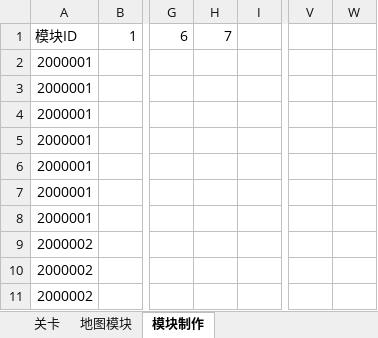
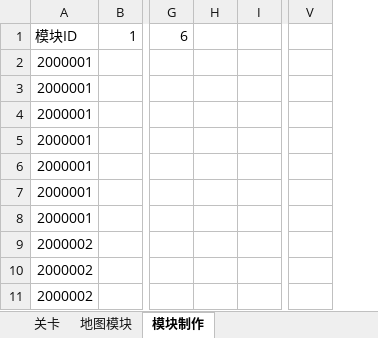
Before and after one commit to Canvastudio/Prometheus, an Excel workbook: Design/原始配置表/地图配置.xlsm, sheet 模块制作, drawn as a sheet; only a part is shown, gaps mark what is left out; values as stored, in another font and other column widths than the file's, no cell formats; charts and pictures and conditional formats not drawn; removed rows and columns are numbered as before the commit, all else as after; the diff names each change by its address in the sheet, - before the commit and + after, or states it on an @@ line.

```diff
--- a/Design/原始配置表/地图配置.xlsm (sheet 模块制作)
+++ b/Design/原始配置表/地图配置.xlsm (sheet 模块制作)
-column H, row 1: 7
+column H, empty
-column W, empty
```
Also changed, not shown: sheet 关卡, sheet 地图模块, cell formats, formulas that keep their value, charts or pictures, 4 other files.
